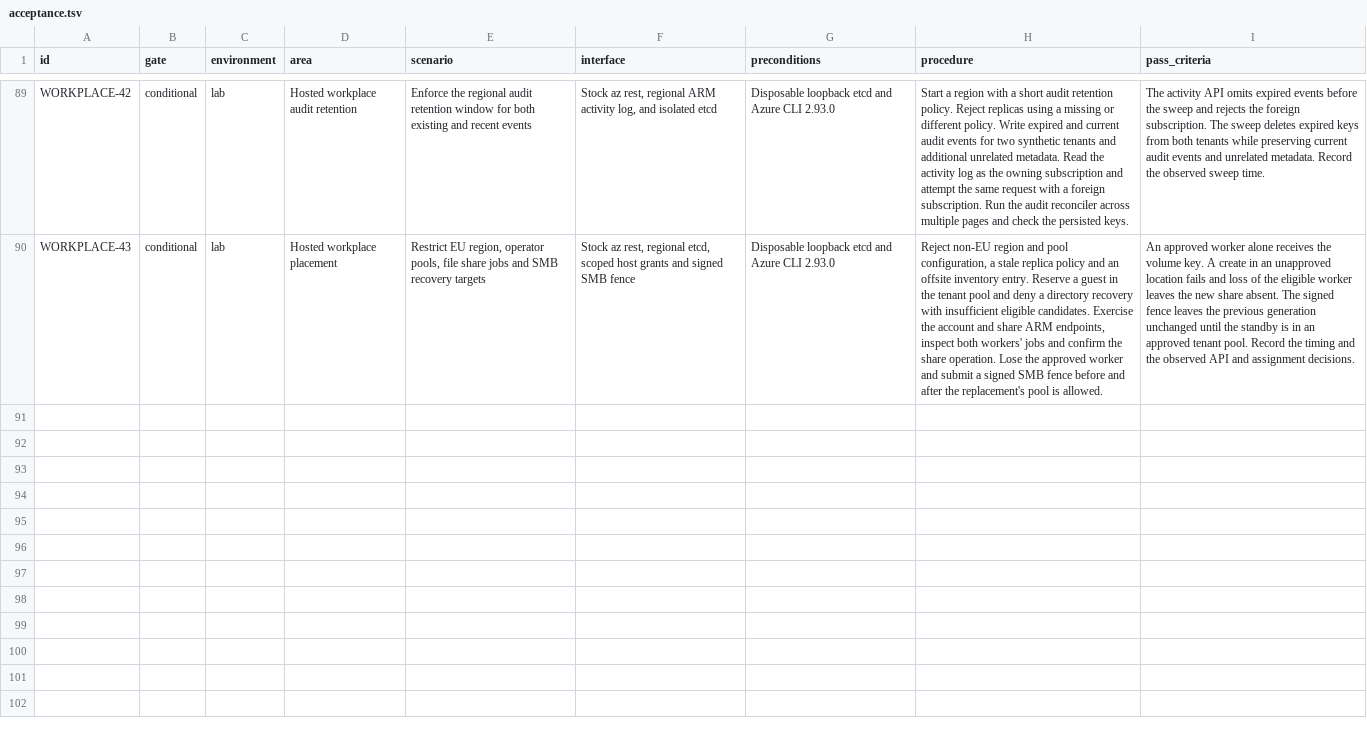
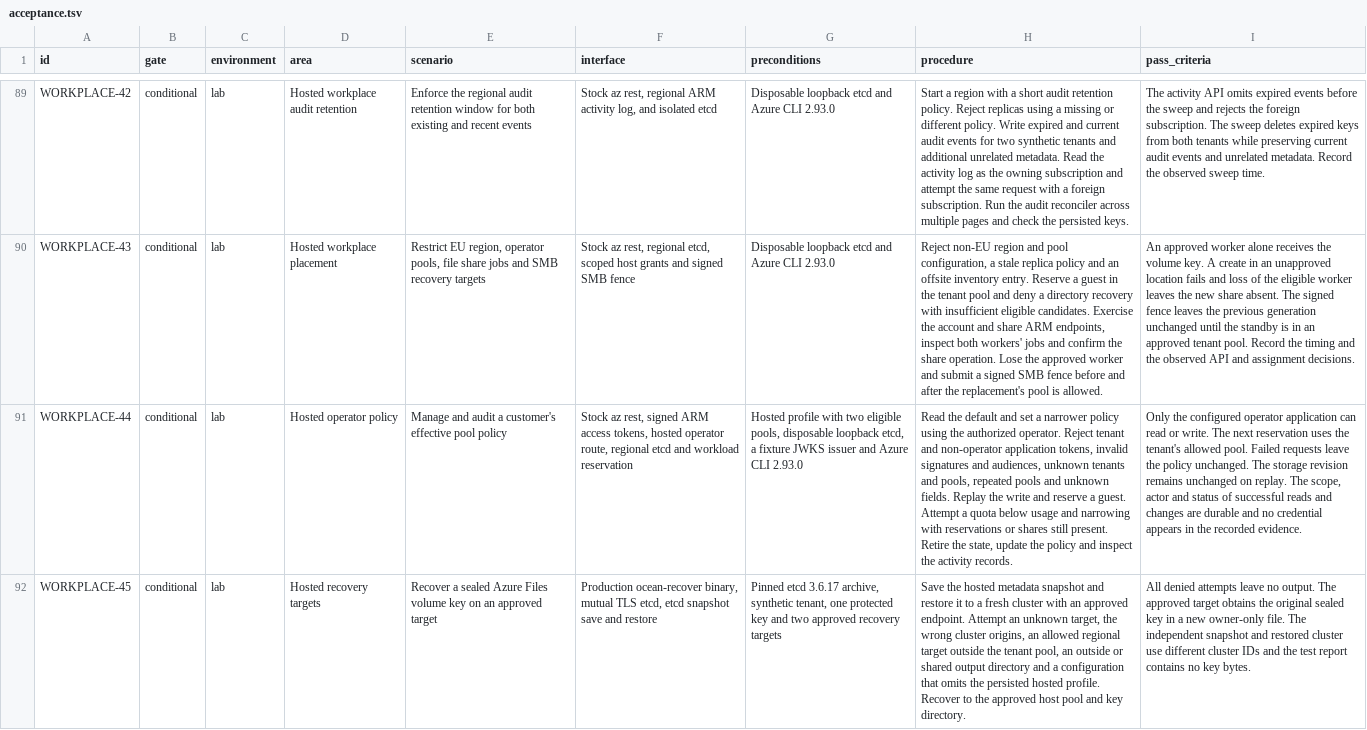
Before and after one commit to Weichwolf/ocean, a TSV file: acceptance.tsv, drawn as a sheet; only a part is shown, gaps mark what is left out; the diff names each change by its address in the sheet, - before the commit and + after, or states it on an @@ line.

Commit message:
Authorize hosted placement changes and recovery targets

```diff
--- a/acceptance.tsv
+++ b/acceptance.tsv
+row 91: WORKPLACE-44 | conditional | lab | Hosted operator policy | Manage and audit a customer's effective pool policy | Stock az rest, signed ARM access tokens, hosted operator route, regional etcd and workload reservation | Hosted profile with two eligible pools, disposable loopback etcd, a fixture JWKS issuer and Azure CLI 2.93.0 | Read the default and set a narrower policy using the authorized operator. Reject tenant and non-operator application tokens, invalid signatures and audiences, unknown tenants and pools, repeated pools and unknown fields. Replay the write and reserve a guest. Attempt a quota below usage and narrowing with reservations or shares still present. Retire the state, update the policy and inspect the activity records. | Only the configured operator application can read or write. The next reservation uses the tenant's allowed pool. Failed requests leave the policy unchanged. The storage revision remains unchanged on replay. The scope, actor and status of successful reads and changes are durable and no credential appears in the recorded evidence.
+row 92: WORKPLACE-45 | conditional | lab | Hosted recovery targets | Recover a sealed Azure Files volume key on an approved target | Production ocean-recover binary, mutual TLS etcd, etcd snapshot save and restore | Pinned etcd 3.6.17 archive, synthetic tenant, one protected key and two approved recovery targets | Save the hosted metadata snapshot and restore it to a fresh cluster with an approved endpoint. Attempt an unknown target, the wrong cluster origins, an allowed regional target outside the tenant pool, an outside or shared output directory and a configuration that omits the persisted hosted profile. Recover to the approved host pool and key directory. | All denied attempts leave no output. The approved target obtains the original sealed key in a new owner-only file. The independent snapshot and restored cluster use different cluster IDs and the test report contains no key bytes.
```
Also changed, not shown: 16 other files.
